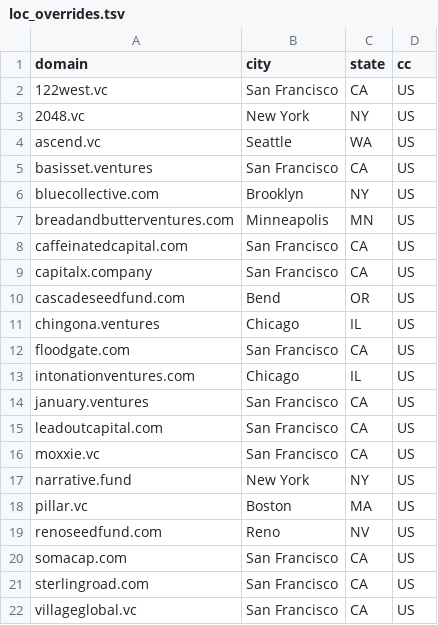
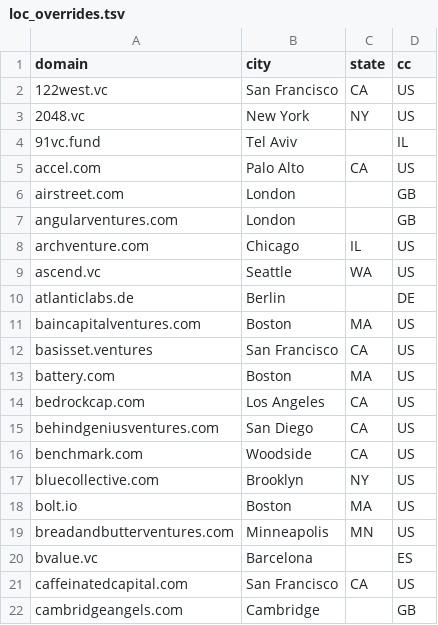
Before and after one commit to stopwatchcreative/colaeb-world-economies, a TSV file: investors/loc_overrides.tsv, drawn as a sheet; only a part is shown; the shorter side is filled out with more unchanged rows; the diff covers the shown part only.

```diff
--- a/investors/loc_overrides.tsv
+++ b/investors/loc_overrides.tsv
@@ -3,6 +3,20 @@ domain	city	state	cc
 2048.vc	New York	NY	US
+91vc.fund	Tel Aviv		IL
+accel.com	Palo Alto	CA	US
+airstreet.com	London		GB
+angularventures.com	London		GB
+archventure.com	Chicago	IL	US
 ascend.vc	Seattle	WA	US
+atlanticlabs.de	Berlin		DE
+baincapitalventures.com	Boston	MA	US
 basisset.ventures	San Francisco	CA	US
+battery.com	Boston	MA	US
+bedrockcap.com	Los Angeles	CA	US
+behindgeniusventures.com	San Diego	CA	US
+benchmark.com	Woodside	CA	US
 bluecollective.com	Brooklyn	NY	US
+bolt.io	Boston	MA	US
 breadandbutterventures.com	Minneapolis	MN	US
+bvalue.vc	Barcelona		ES
 caffeinatedcapital.com	San Francisco	CA	US
+cambridgeangels.com	Cambridge		GB
```
Also changed, not shown: 36 added rows and 7 moved rows elsewhere in this file, 5 other files.
